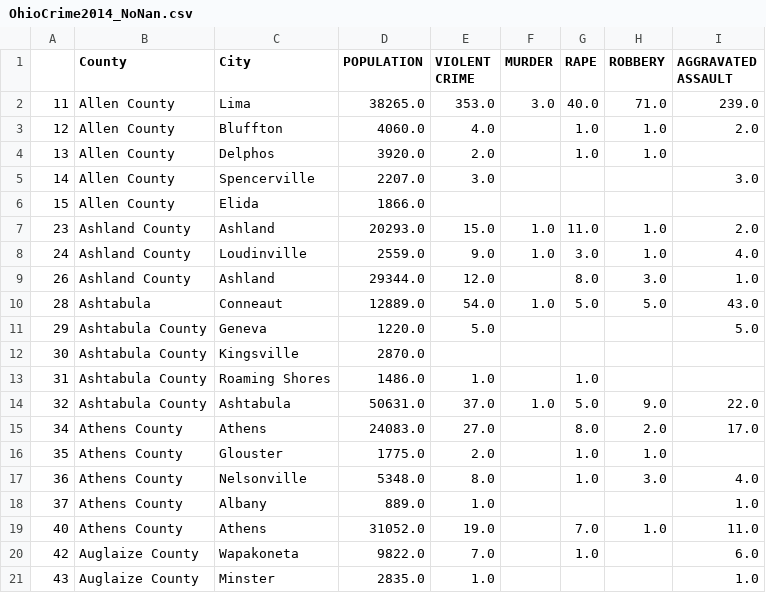
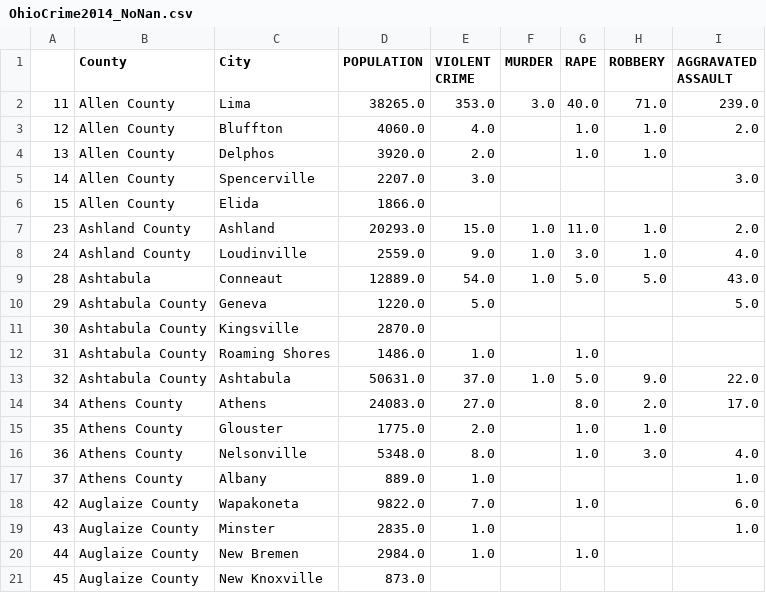
Before and after one commit to taylorbreychak/Project-1, a CSV file: Resources/OhioCrime2014_NoNan.csv, drawn as a sheet; only a part is shown; the shorter side is filled out with more unchanged rows; the diff names each change by its address in the sheet, - before the commit and + after, or states it on an @@ line.

Commit message:
updated nonnan csv to reflect ashland change

```diff
--- a/Resources/OhioCrime2014_NoNan.csv
+++ b/Resources/OhioCrime2014_NoNan.csv
-row 9: 26 | Ashland County | Ashland | 29344.0 | 12.0 |  | 8.0 | 3.0 | 1.0
-row 19: 40 | Athens County | Athens | 31052.0 | 19.0 |  | 7.0 | 1.0 | 11.0
```
Also changed, not shown: Resources/OhioCrime2012_NoNan.csv, Resources/OhioCrime2013_NoNan.csv, 3 other files.
